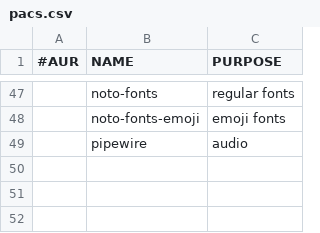
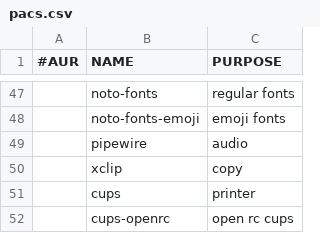
Before and after one commit to tboetto/dat, a CSV file: .local/artixinstall/pacs.csv, drawn as a sheet; only a part is shown, gaps mark what is left out; the diff names each change by its address in the sheet, - before the commit and + after, or states it on an @@ line.

```diff
--- a/.local/artixinstall/pacs.csv
+++ b/.local/artixinstall/pacs.csv
+row 50:  | xclip | copy
+row 51:  | cups | printer
+row 52:  | cups-openrc | open rc cups
```
Also changed, not shown: 8 other files.
